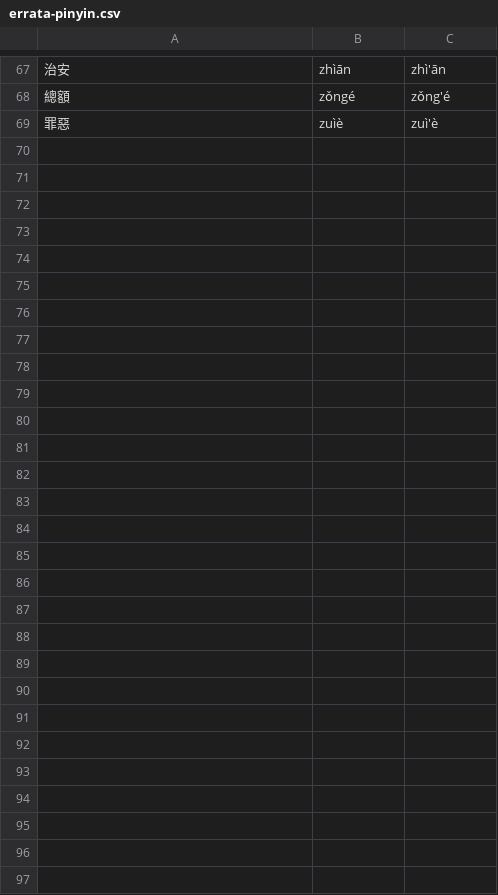
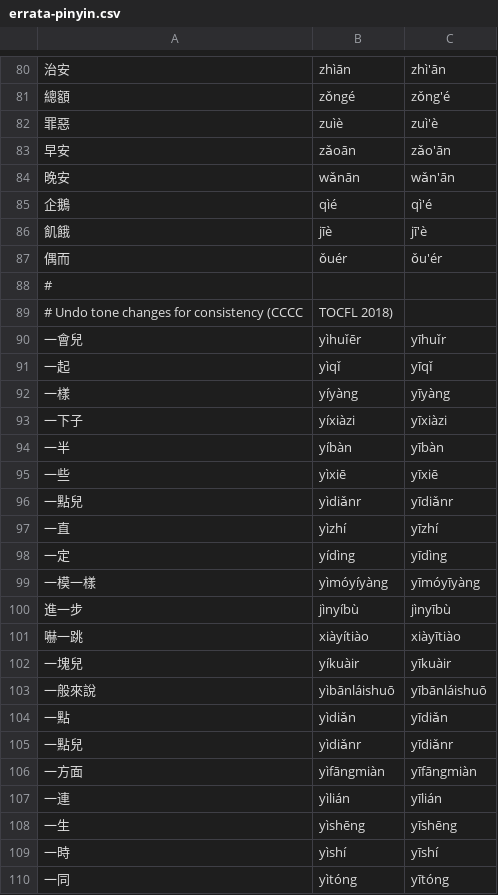
Before and after one commit to ivankra/zhongwen, a CSV file: tocfl/data/errata-pinyin.csv, drawn as a sheet; only a part is shown, gaps mark what is left out; the diff covers the shown part only; the diff names each change by its address in the sheet, - before the commit and + after, or states it on an @@ line.

Commit message:
tocfl, tbcl: further cleanups

```diff
--- a/tocfl/data/errata-pinyin.csv
+++ b/tocfl/data/errata-pinyin.csv
+row 83: 早安 | zǎoān | zǎo'ān
+row 84: 晚安 | wǎnān | wǎn'ān
+row 85: 企鵝 | qìé | qì'é
+row 86: 飢餓 | jīè | jī'è
+row 87: 偶而 | ǒuér | ǒu'ér
+row 88: #
+row 89: # Undo tone changes for consistency (CCCC | TOCFL 2018)
+row 90: 一會兒 | yìhuǐēr | yīhuǐr
+row 91: 一起 | yìqǐ | yīqǐ
+row 92: 一樣 | yíyàng | yīyàng
+row 93: 一下子 | yíxiàzi | yīxiàzi
+row 94: 一半 | yíbàn | yībàn
+row 95: 一些 | yìxiē | yīxiē
+row 96: 一點兒 | yìdiǎnr | yīdiǎnr
+row 97: 一直 | yìzhí | yīzhí
+row 98: 一定 | yídìng | yīdìng
+row 99: 一模一樣 | yìmóyíyàng | yīmóyīyàng
+row 100: 進一步 | jìnyíbù | jìnyībù
+row 101: 嚇一跳 | xiàyítiào | xiàyītiào
+row 102: 一塊兒 | yíkuàir | yīkuàir
+row 103: 一般來說 | yìbānláishuō | yībānláishuō
+row 104: 一點 | yìdiǎn | yīdiǎn
+row 105: 一點兒 | yìdiǎnr | yīdiǎnr
+row 106: 一方面 | yìfāngmiàn | yīfāngmiàn
+row 107: 一連 | yìlián | yīlián
+row 108: 一生 | yìshēng | yīshēng
+row 109: 一時 | yìshí | yīshí
+row 110: 一同 | yìtóng | yītóng
```
Also changed, not shown: 13 added rows and 1 edited cell elsewhere in this file, tocfl/cccc-expanded.csv, tocfl/data/variants.csv, 15 other files.
